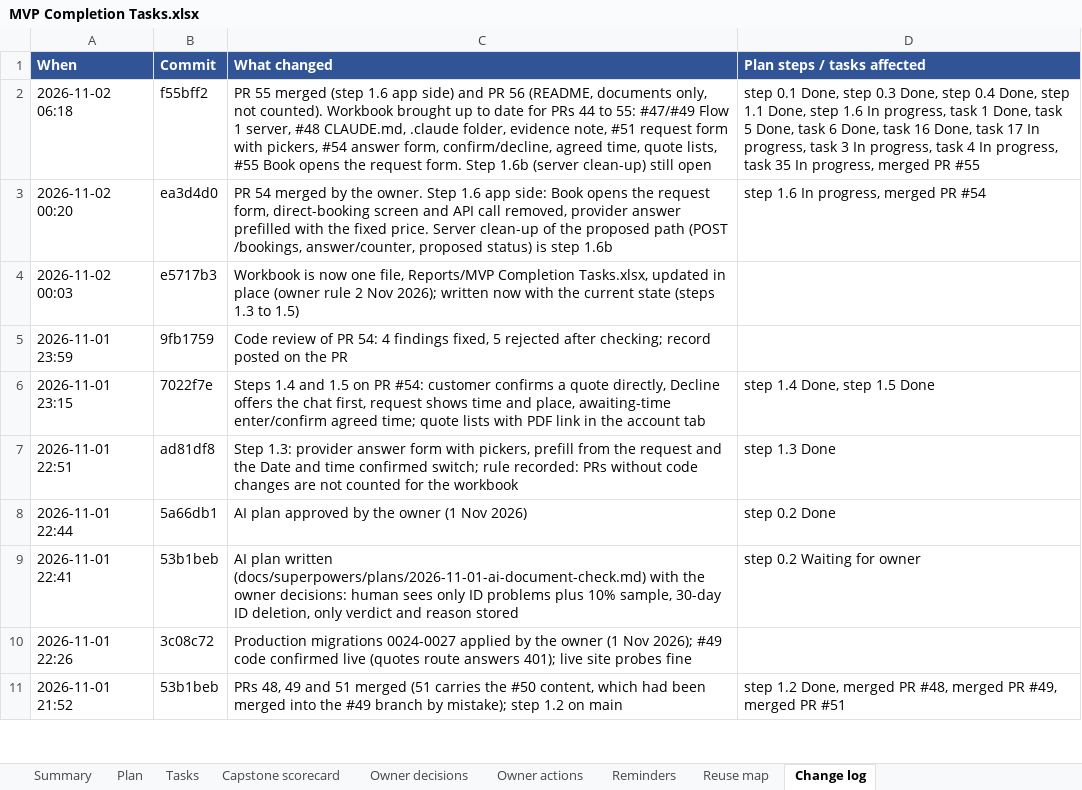
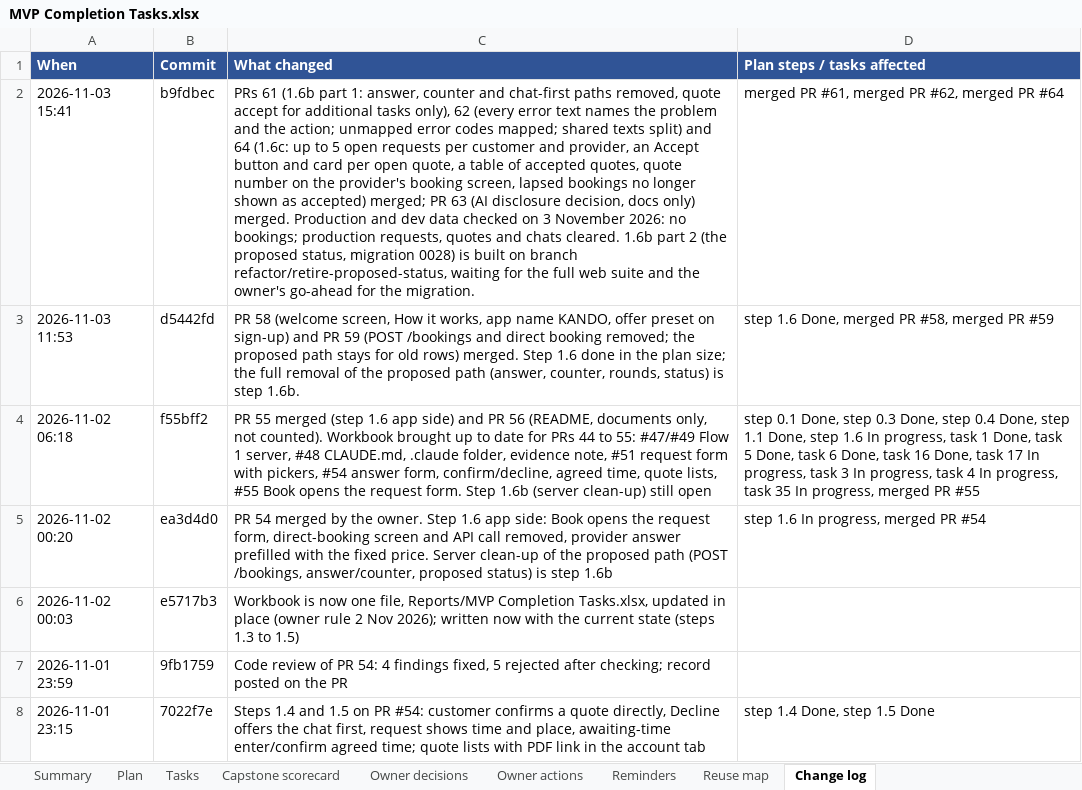
Before and after one commit to Liezljvv74/KANDO, an Excel workbook: Reports/MVP Completion Tasks.xlsx, sheet Change log, drawn as a sheet; only a part is shown; the shorter side is filled out with more unchanged rows; values as stored, in another font and other column widths than the file's, no borders; the diff names each change by its address in the sheet, - before the commit and + after, or states it on an @@ line.

Commit message:
docs: MVP tracker - merges 61, 62 and 64, new workbook

```diff
--- a/Reports/MVP Completion Tasks.xlsx (sheet Change log)
+++ b/Reports/MVP Completion Tasks.xlsx (sheet Change log)
+row 2: 2026-11-03 15:41 | b9fdbec | PRs 61 (1.6b part 1: answer, counter and chat-first paths removed, quote accept for additional tasks only), 62 (every error text names the problem and the action; unmapped error codes mapped; shared texts split) and 64 (1.6c: up to 5 open requests per customer and provider, an Accept button and card per open quote, a table of accepted quotes, quote number on the provider's booking screen, lapsed bookings no longer shown as accepted) merged; PR 63 (AI disclosure decision, docs only) merged. Production and dev data checked on 3 November 2026: no bookings; production requests, quotes and chats cleared. 1.6b part 2 (the proposed status, migration 0028) is built on branch refactor/retire-proposed-status, waiting for the full web suite and the owner's go-ahead for the migration. | merged PR #61, merged PR #62, merged PR #64
+row 3: 2026-11-03 11:53 | d5442fd | PR 58 (welcome screen, How it works, app name KANDO, offer preset on sign-up) and PR 59 (POST /bookings and direct booking removed; the proposed path stays for old rows) merged. Step 1.6 done in the plan size; the full removal of the proposed path (answer, counter, rounds, status) is step 1.6b. | step 1.6 Done, merged PR #58, merged PR #59
```
Also changed, not shown: sheet Plan, 1 other file.
